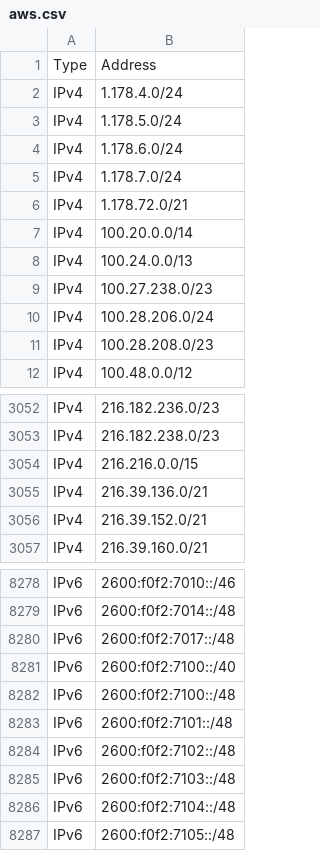
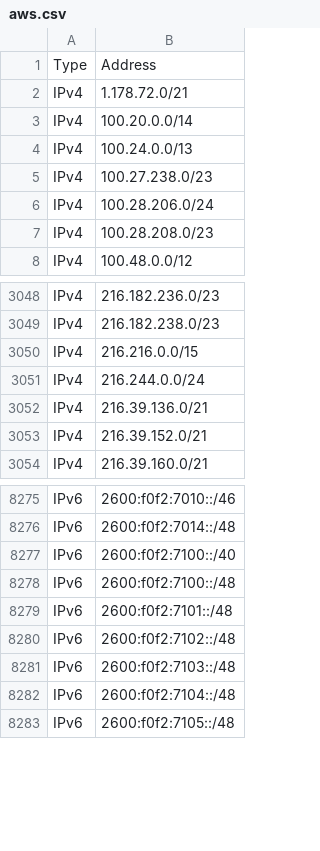
Before and after one commit to disposable/cloud-ip-ranges, a CSV file: csv/aws.csv, drawn as a sheet; only a part is shown, gaps mark what is left out.

```diff
--- a/csv/aws.csv
+++ b/csv/aws.csv
@@ -1,6 +1,2 @@
 Type,Address
-IPv4,1.178.4.0/24
-IPv4,1.178.5.0/24
-IPv4,1.178.6.0/24
-IPv4,1.178.7.0/24
 IPv4,1.178.72.0/21
@@ -3054,2 +3050,3 @@ IPv4,216.182.238.0/23
 IPv4,216.216.0.0/15
+IPv4,216.244.0.0/24
 IPv4,216.39.136.0/21
@@ -8279,3 +8276,2 @@ IPv6,2600:f0f2:7010::/46
 IPv6,2600:f0f2:7014::/48
-IPv6,2600:f0f2:7017::/48
 IPv6,2600:f0f2:7100::/40
```
Also changed, not shown: csv/starlink.csv, 4 other files.
